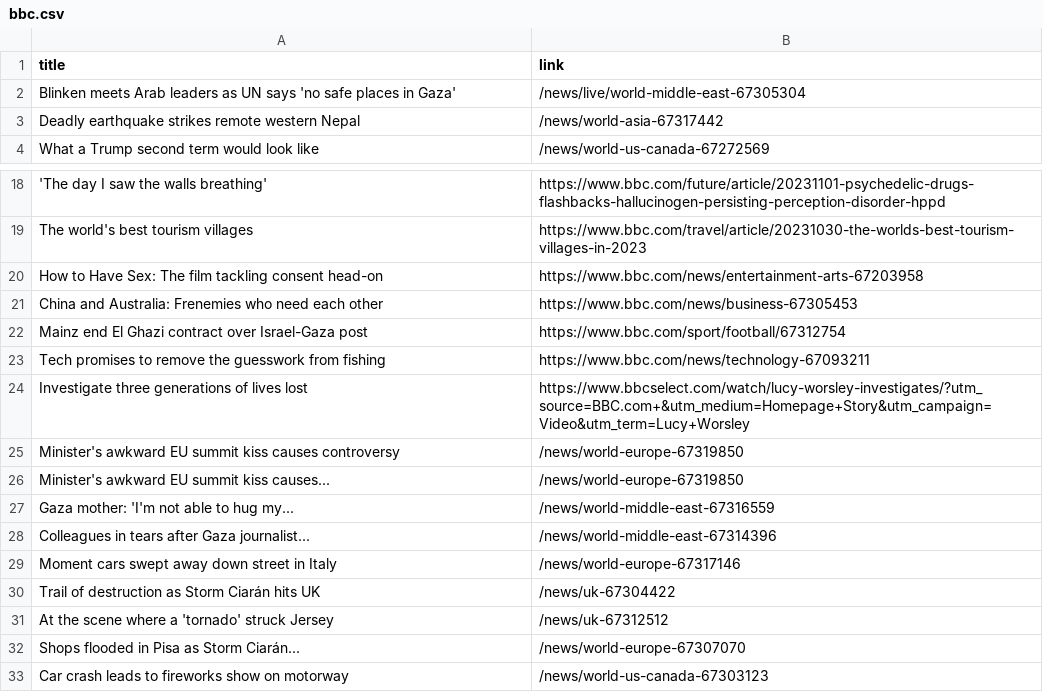
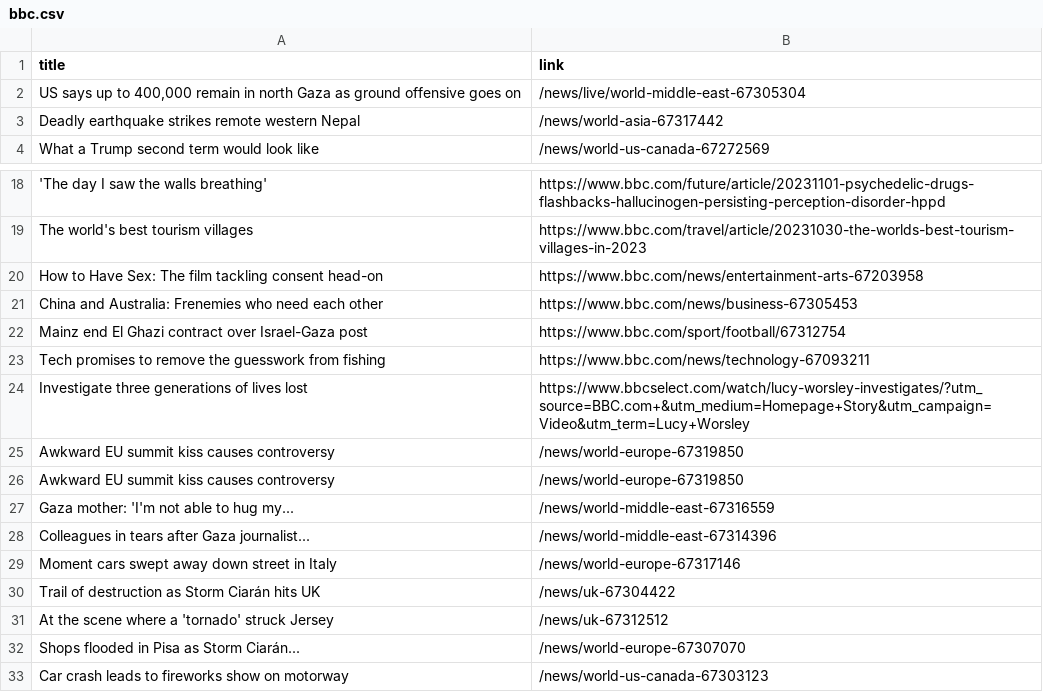
Before and after one commit to luyi-eve/automatic-scraper-bbc, a CSV file: bbc.csv, drawn as a sheet; only a part is shown, gaps mark what is left out.

```diff
--- a/bbc.csv
+++ b/bbc.csv
@@ -1,3 +1,3 @@
 title,link
-Blinken meets Arab leaders as UN says 'no safe places in Gaza',/news/live/world-middle-east-67305304
+"US says up to 400,000 remain in north Gaza as ground offensive goes on",/news/live/world-middle-east-67305304
 Deadly earthquake strikes remote western Nepal,/news/world-asia-67317442
@@ -24,4 +24,4 @@ Tech promises to remove the guesswork from fishing,https://www.bbc.com/news/tech
 Investigate three generations of lives lost,https://www.bbcselect.com/watch/lucy-worsley-investigates/?utm_source=BBC.com+&utm_medium=Homepage+Story&utm_campaign=Video&utm_term=Lucy+Worsley
-Minister's awkward EU summit kiss causes controversy,/news/world-europe-67319850
-Minister's awkward EU summit kiss causes...,/news/world-europe-67319850
+Awkward EU summit kiss causes controversy,/news/world-europe-67319850
+Awkward EU summit kiss causes controversy,/news/world-europe-67319850
 Gaza mother: 'I'm not able to hug my...,/news/world-middle-east-67316559
```
